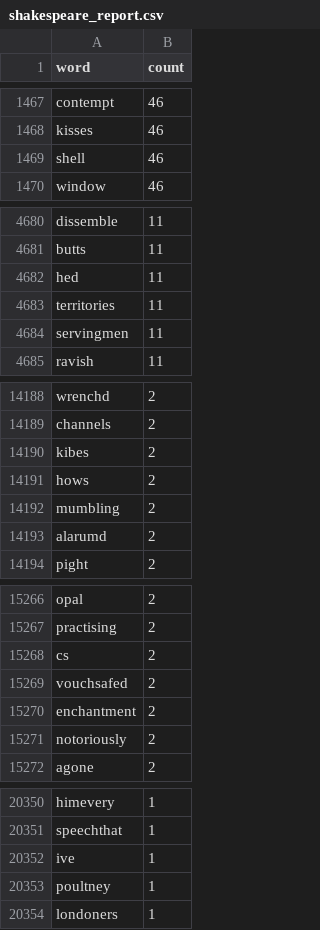
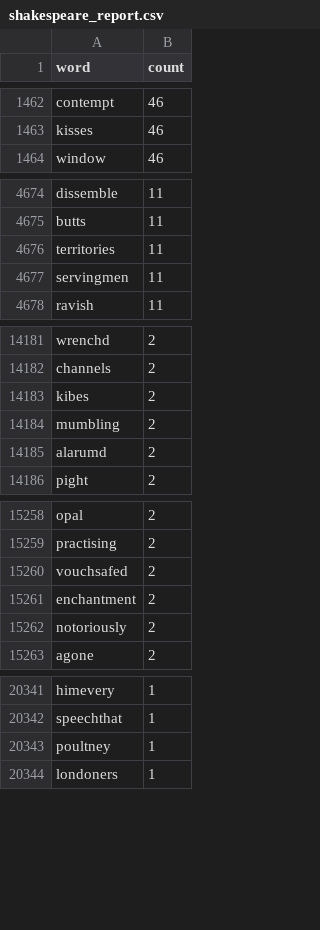
Before and after one commit to YalunWangyw26347/eco395m-homework-shakespeare, a CSV file: artifacts/shakespeare_report.csv, drawn as a sheet; only a part is shown, gaps mark what is left out; the diff covers the shown part only; the diff names each change by its address in the sheet, - before the commit and + after, or states it on an @@ line.

```diff
--- a/artifacts/shakespeare_report.csv
+++ b/artifacts/shakespeare_report.csv
-row 1469: shell | 46
-row 4682: hed | 11
-row 14191: hows | 2
-row 15268: cs | 2
-row 20352: ive | 1
```
Also changed, not shown: 7 removed rows elsewhere in this file, 1 other file.
